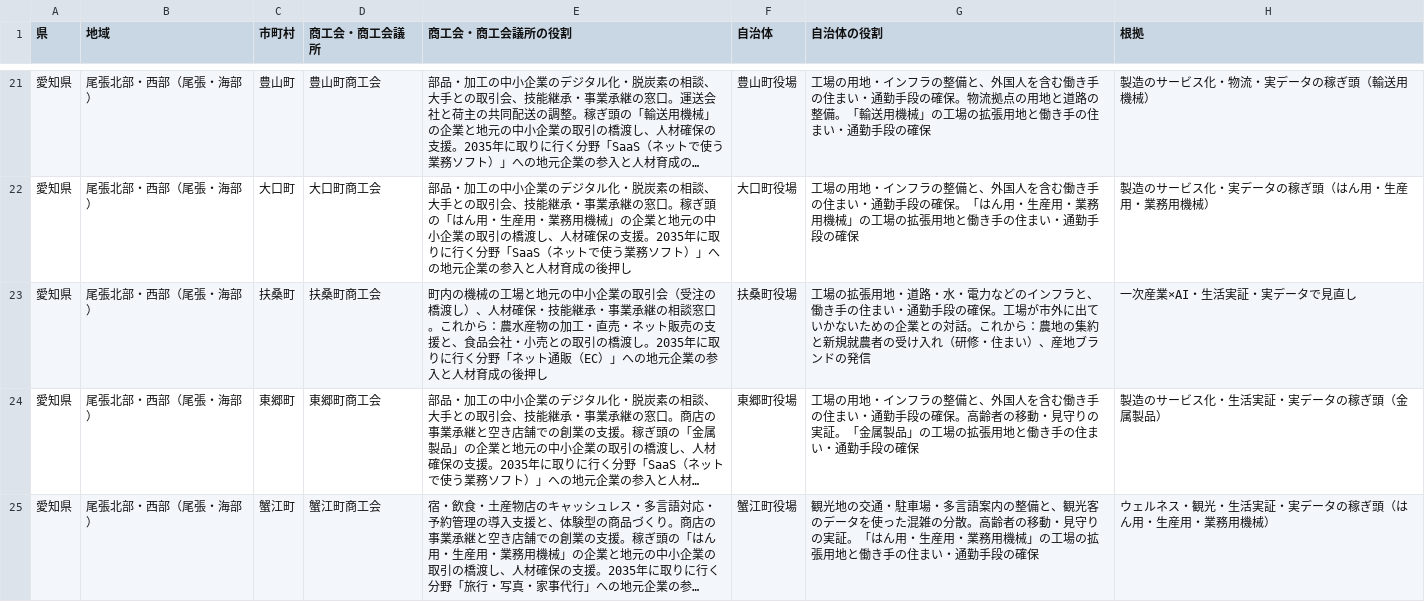
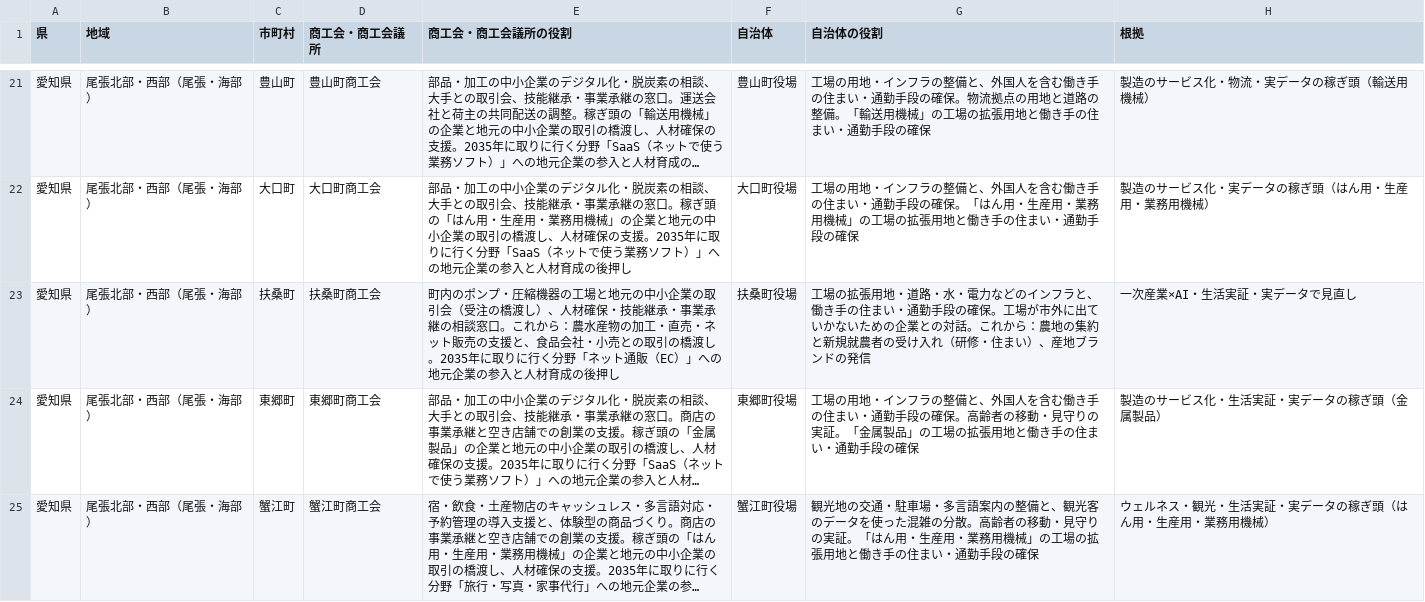
Before and after one commit to ytanaka1988/free, a CSV file: tokai-ai-strategy/municipality_local_roles.csv, drawn as a sheet; only a part is shown, gaps mark what is left out; long unchanged cells end in …; the diff covers the shown part only; the diff names each change by its address in the sheet, - before the commit and + after, or states it on an @@ line.

```diff
--- a/tokai-ai-strategy/municipality_local_roles.csv
+++ b/tokai-ai-strategy/municipality_local_roles.csv
-E23 (商工会・商工会議所の役割): 町内の機械の工場と…
+E23 (商工会・商工会議所の役割): 町内のポンプ・圧縮機器の工場と…
```
Also changed, not shown: 4 edited cells elsewhere in this file, tokai-ai-strategy/municipality_finance_roles.csv, tokai-ai-strategy/roles_review.csv, 2 other files.
